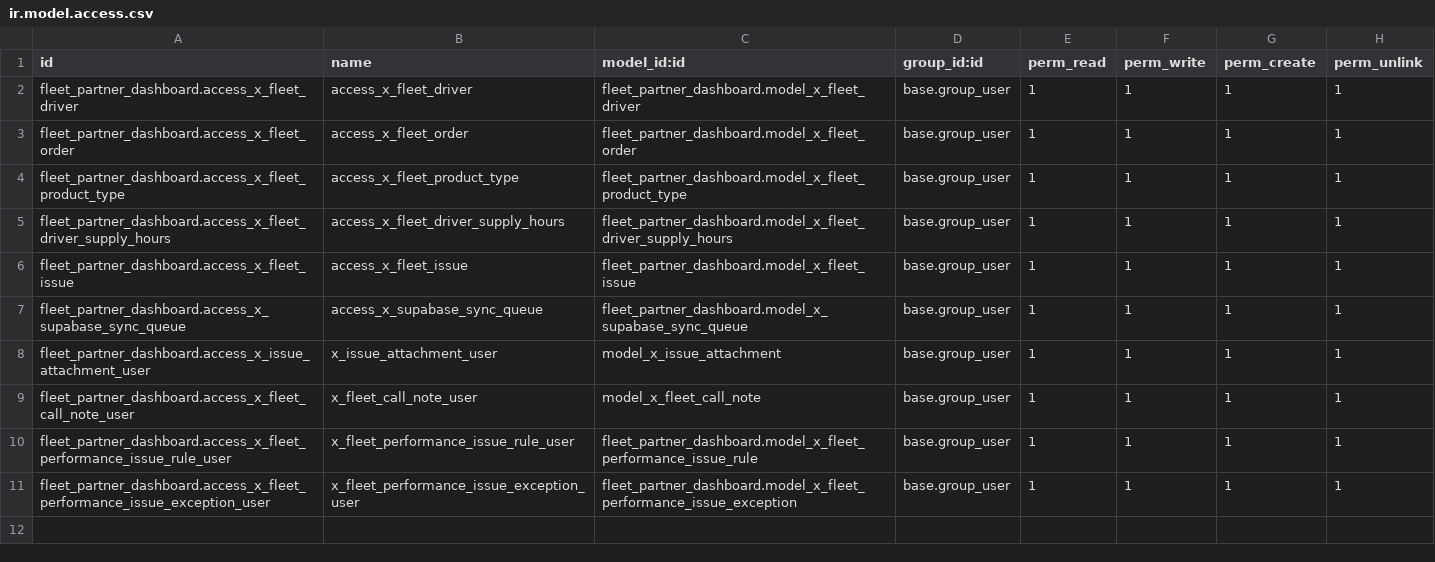
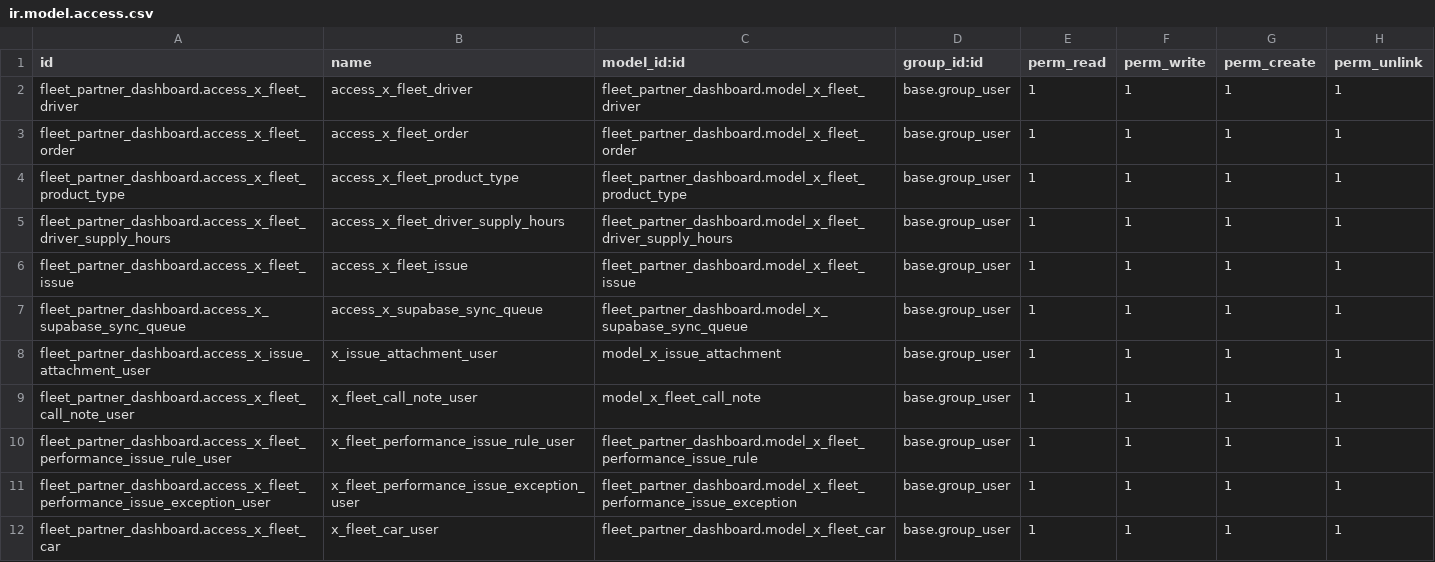
Before and after one commit to chifeinim/odoo, a CSV file: custom_addons/fleet_partner_dashboard/security/ir.model.access.csv, drawn as a sheet; the diff names each change by its address in the sheet, - before the commit and + after, or states it on an @@ line.

Commit message:
add cars model

```diff
--- a/custom_addons/fleet_partner_dashboard/security/ir.model.access.csv
+++ b/custom_addons/fleet_partner_dashboard/security/ir.model.access.csv
+row 12: fleet_partner_dashboard.access_x_fleet_car | x_fleet_car_user | fleet_partner_dashboard.model_x_fleet_car | base.group_user | 1 | 1 | 1 | 1
```
Also changed, not shown: 7 other files.
